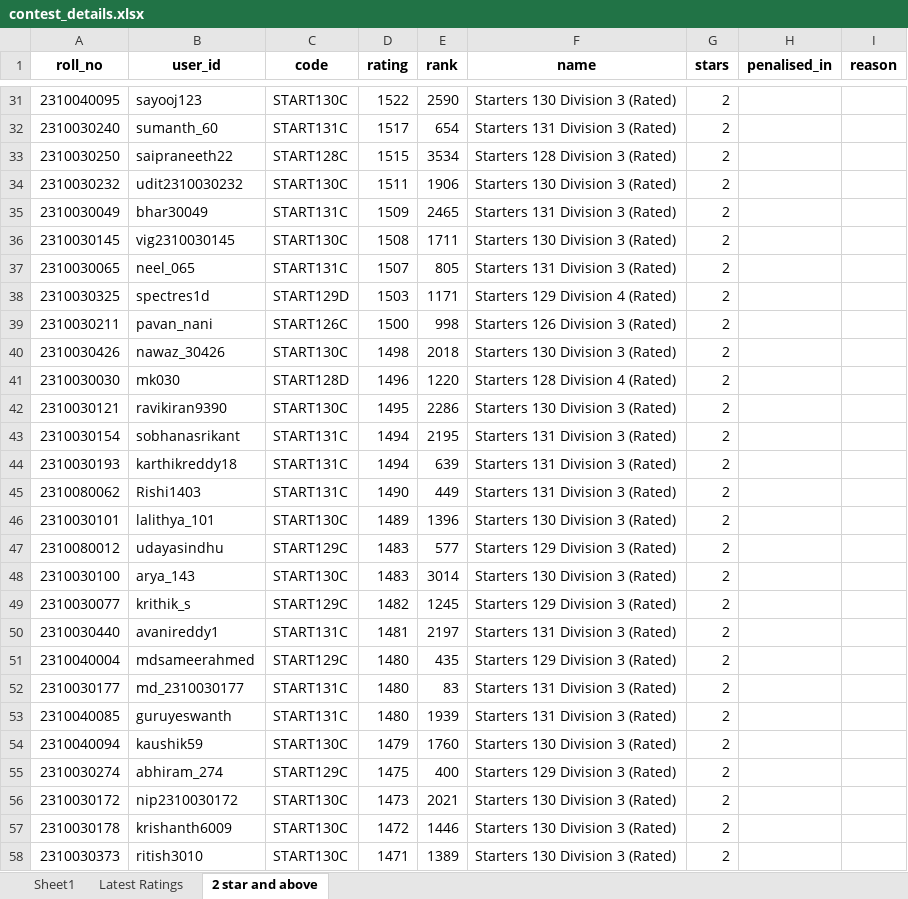
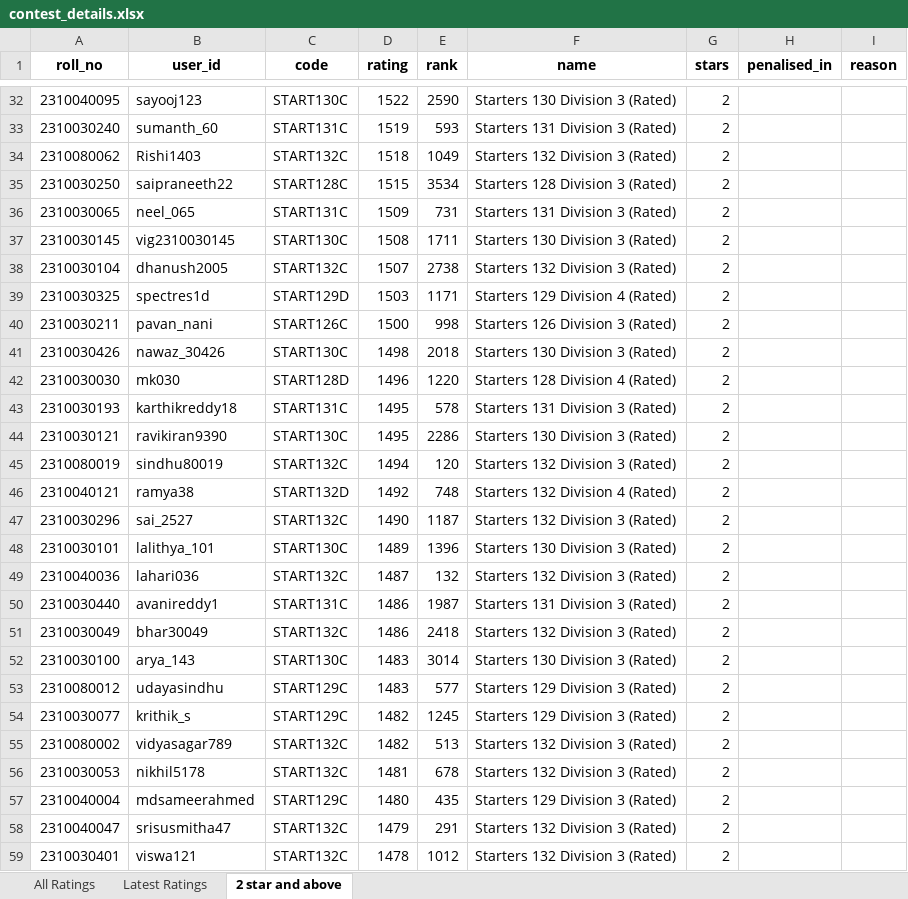
Before and after one commit to SWESH1K/Codechef_Web, an Excel workbook: contest_details.xlsx, sheet 2 star and above, drawn as a sheet; only a part is shown, gaps mark what is left out; the shorter side is filled out with more unchanged rows; values as stored, in another font and other column widths than the file's, no borders; removed rows and columns are numbered as before the commit, all else as after; the diff covers the shown part only; the diff names each change by its address in the sheet, - before the commit and + after, or states it on an @@ line.

```diff
--- a/contest_details.xlsx (sheet 2 star and above)
+++ b/contest_details.xlsx (sheet 2 star and above)
-sheet tab: Sheet1
+sheet tab: All Ratings
-D33 (rating): 1517
+D33 (rating): 1519
-E33 (rank): 654
+E33 (rank): 593
+row 34: 2310080062 | Rishi1403 | START132C | 1518 | 1049 | Starters 132 Division 3 (Rated) | 2
-row 34: 2310030232 | udit2310030232 | START130C | 1511 | 1906 | Starters 130 Division 3 (Rated) | 2
-A36 (roll_no): 2310030049
+A36 (roll_no): 2310030065
-B36 (user_id): bhar30049
+B36 (user_id): neel_065
-E36 (rank): 2465
+E36 (rank): 731
-row 37: 2310030065 | neel_065 | START131C | 1507 | 805 | Starters 131 Division 3 (Rated) | 2
+row 38: 2310030104 | dhanush2005 | START132C | 1507 | 2738 | Starters 132 Division 3 (Rated) | 2
+row 43: 2310030193 | karthikreddy18 | START131C | 1495 | 578 | Starters 131 Division 3 (Rated) | 2
-row 43: 2310030154 | sobhanasrikant | START131C | 1494 | 2195 | Starters 131 Division 3 (Rated) | 2
-row 44: 2310030193 | karthikreddy18 | START131C | 1494 | 639 | Starters 131 Division 3 (Rated) | 2
-row 45: 2310080062 | Rishi1403 | START131C | 1490 | 449 | Starters 131 Division 3 (Rated) | 2
+row 45: 2310080019 | sindhu80019 | START132C | 1494 | 120 | Starters 132 Division 3 (Rated) | 2
+row 46: 2310040121 | ramya38 | START132D | 1492 | 748 | Starters 132 Division 4 (Rated) | 2
+row 47: 2310030296 | sai_2527 | START132C | 1490 | 1187 | Starters 132 Division 3 (Rated) | 2
+row 49: 2310040036 | lahari036 | START132C | 1487 | 132 | Starters 132 Division 3 (Rated) | 2
+row 50: 2310030440 | avanireddy1 | START131C | 1486 | 1987 | Starters 131 Division 3 (Rated) | 2
+row 51: 2310030049 | bhar30049 | START132C | 1486 | 2418 | Starters 132 Division 3 (Rated) | 2
@@ row 48 moved to row 52: 2310030100 @@
-row 50: 2310030440 | avanireddy1 | START131C | 1481 | 2197 | Starters 131 Division 3 (Rated) | 2
+row 55: 2310080002 | vidyasagar789 | START132C | 1482 | 513 | Starters 132 Division 3 (Rated) | 2
+row 56: 2310030053 | nikhil5178 | START132C | 1481 | 678 | Starters 132 Division 3 (Rated) | 2
-row 52: 2310030177 | md_2310030177 | START131C | 1480 | 83 | Starters 131 Division 3 (Rated) | 2
-row 53: 2310040085 | guruyeswanth | START131C | 1480 | 1939 | Starters 131 Division 3 (Rated) | 2
-row 54: 2310040094 | kaushik59 | START130C | 1479 | 1760 | Starters 130 Division 3 (Rated) | 2
+row 58: 2310040047 | srisusmitha47 | START132C | 1479 | 291 | Starters 132 Division 3 (Rated) | 2
+row 59: 2310030401 | viswa121 | START132C | 1478 | 1012 | Starters 132 Division 3 (Rated) | 2
```
Also changed, not shown: 54 added rows, 52 removed rows, 8 moved rows and 55 edited cells elsewhere in this sheet, sheet Latest Ratings, sheet All Ratings, 3 other files.
